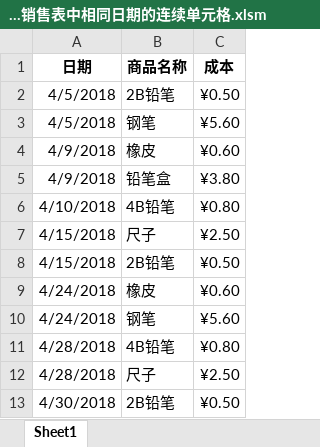
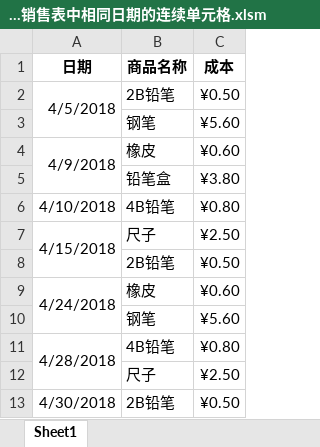
Before and after one commit to 792607724/Excel-VBA-------, an Excel workbook: code/合并商品销售表中相同日期的连续单元格.xlsm, sheet Sheet1, drawn as a sheet; values as stored, in another font and other column widths than the file's, no borders; the diff names each change by its address in the sheet, - before the commit and + after, or states it on an @@ line.

```diff
--- a/code/合并商品销售表中相同日期的连续单元格.xlsm (sheet Sheet1)
+++ b/code/合并商品销售表中相同日期的连续单元格.xlsm (sheet Sheet1)
+A2:A3 merged
-A3 (日期): 4/5/2018
+A3 (日期): (empty)
+A4:A5 merged
-A5 (日期): 4/9/2018
+A5 (日期): (empty)
+A7:A8 merged
-A8 (日期): 4/15/2018
+A8 (日期): (empty)
+A9:A10 merged
-A10 (日期): 4/24/2018
+A10 (日期): (empty)
+A11:A12 merged
-A12 (日期): 4/28/2018
+A12 (日期): (empty)
```
Also changed, not shown: code/合并商品销售表中相同日期的连续单元格.xlsx, 44 other files.
